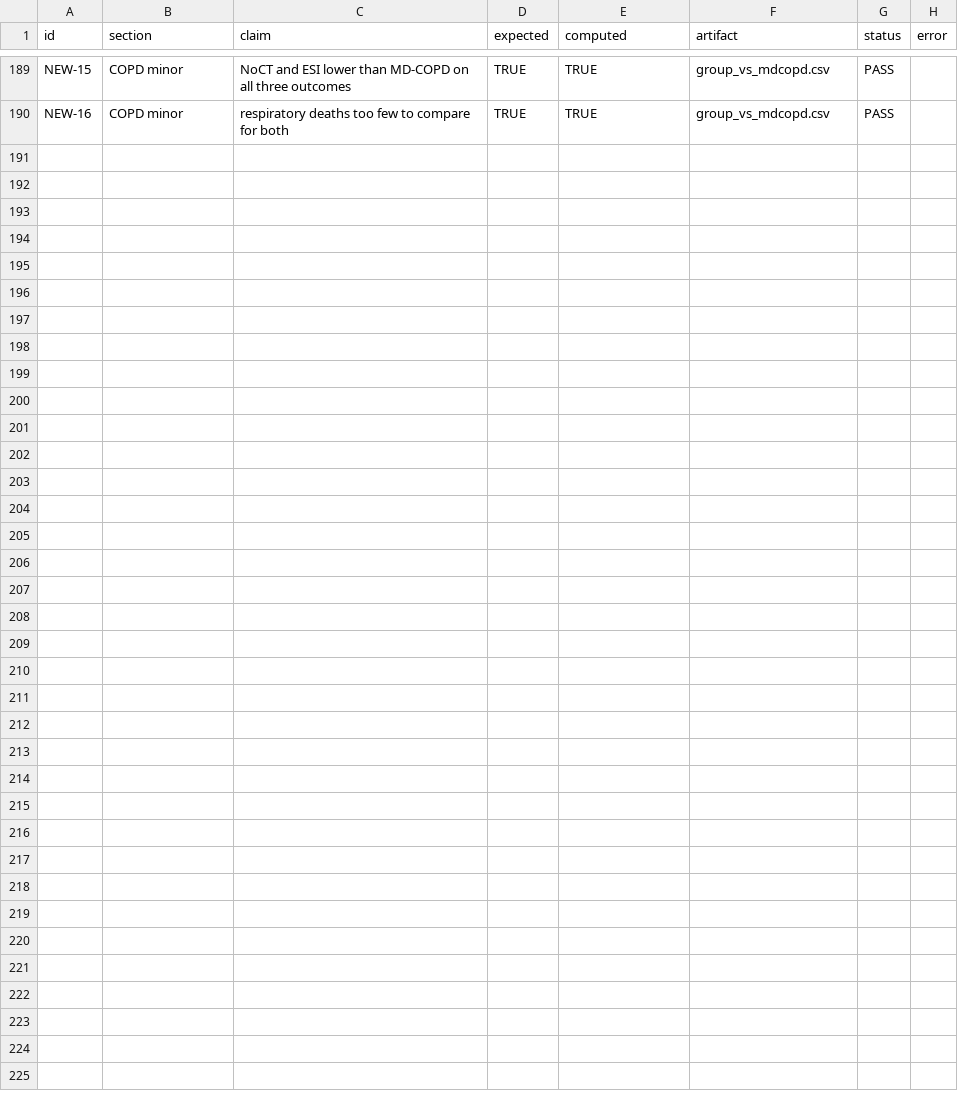
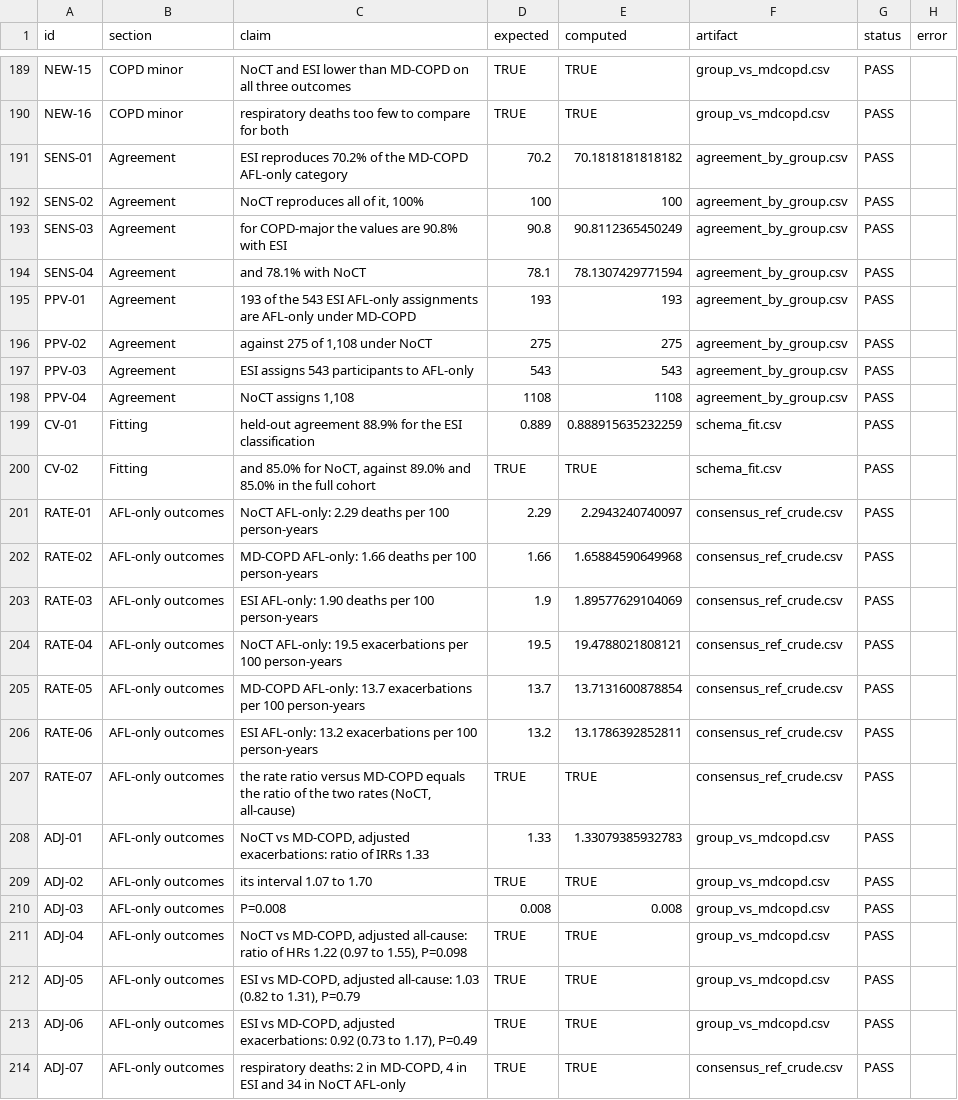
Before and after one commit to peter4244/esi-2026-manuscript, a CSV file: ctfree/assets/VERIFICATION.csv, drawn as a sheet; only a part is shown, gaps mark what is left out; the diff names each change by its address in the sheet, - before the commit and + after, or states it on an @@ line.

```diff
--- a/ctfree/assets/VERIFICATION.csv
+++ b/ctfree/assets/VERIFICATION.csv
+row 191: SENS-01 | Agreement | ESI reproduces 70.2% of the MD-COPD AFL-only category | 70.2 | 70.1818181818182 | agreement_by_group.csv | PASS
+row 192: SENS-02 | Agreement | NoCT reproduces all of it, 100% | 100 | 100 | agreement_by_group.csv | PASS
+row 193: SENS-03 | Agreement | for COPD-major the values are 90.8% with ESI | 90.8 | 90.8112365450249 | agreement_by_group.csv | PASS
+row 194: SENS-04 | Agreement | and 78.1% with NoCT | 78.1 | 78.1307429771594 | agreement_by_group.csv | PASS
+row 195: PPV-01 | Agreement | 193 of the 543 ESI AFL-only assignments are AFL-only under MD-COPD | 193 | 193 | agreement_by_group.csv | PASS
+row 196: PPV-02 | Agreement | against 275 of 1,108 under NoCT | 275 | 275 | agreement_by_group.csv | PASS
+row 197: PPV-03 | Agreement | ESI assigns 543 participants to AFL-only | 543 | 543 | agreement_by_group.csv | PASS
+row 198: PPV-04 | Agreement | NoCT assigns 1,108 | 1108 | 1108 | agreement_by_group.csv | PASS
+row 199: CV-01 | Fitting | held-out agreement 88.9% for the ESI classification | 0.889 | 0.888915635232259 | schema_fit.csv | PASS
+row 200: CV-02 | Fitting | and 85.0% for NoCT, against 89.0% and 85.0% in the full cohort | TRUE | TRUE | schema_fit.csv | PASS
+row 201: RATE-01 | AFL-only outcomes | NoCT AFL-only: 2.29 deaths per 100 person-years | 2.29 | 2.2943240740097 | consensus_ref_crude.csv | PASS
+row 202: RATE-02 | AFL-only outcomes | MD-COPD AFL-only: 1.66 deaths per 100 person-years | 1.66 | 1.65884590649968 | consensus_ref_crude.csv | PASS
+row 203: RATE-03 | AFL-only outcomes | ESI AFL-only: 1.90 deaths per 100 person-years | 1.9 | 1.89577629104069 | consensus_ref_crude.csv | PASS
+row 204: RATE-04 | AFL-only outcomes | NoCT AFL-only: 19.5 exacerbations per 100 person-years | 19.5 | 19.4788021808121 | consensus_ref_crude.csv | PASS
+row 205: RATE-05 | AFL-only outcomes | MD-COPD AFL-only: 13.7 exacerbations per 100 person-years | 13.7 | 13.7131600878854 | consensus_ref_crude.csv | PASS
+row 206: RATE-06 | AFL-only outcomes | ESI AFL-only: 13.2 exacerbations per 100 person-years | 13.2 | 13.1786392852811 | consensus_ref_crude.csv | PASS
+row 207: RATE-07 | AFL-only outcomes | the rate ratio versus MD-COPD equals the ratio of the two rates (NoCT, all-cause) | TRUE | TRUE | consensus_ref_crude.csv | PASS
+row 208: ADJ-01 | AFL-only outcomes | NoCT vs MD-COPD, adjusted exacerbations: ratio of IRRs 1.33 | 1.33 | 1.33079385932783 | group_vs_mdcopd.csv | PASS
+row 209: ADJ-02 | AFL-only outcomes | its interval 1.07 to 1.70 | TRUE | TRUE | group_vs_mdcopd.csv | PASS
+row 210: ADJ-03 | AFL-only outcomes | P=0.008 | 0.008 | 0.008 | group_vs_mdcopd.csv | PASS
+row 211: ADJ-04 | AFL-only outcomes | NoCT vs MD-COPD, adjusted all-cause: ratio of HRs 1.22 (0.97 to 1.55), P=0.098 | TRUE | TRUE | group_vs_mdcopd.csv | PASS
+row 212: ADJ-05 | AFL-only outcomes | ESI vs MD-COPD, adjusted all-cause: 1.03 (0.82 to 1.31), P=0.79 | TRUE | TRUE | group_vs_mdcopd.csv | PASS
+row 213: ADJ-06 | AFL-only outcomes | ESI vs MD-COPD, adjusted exacerbations: 0.92 (0.73 to 1.17), P=0.49 | TRUE | TRUE | group_vs_mdcopd.csv | PASS
+row 214: ADJ-07 | AFL-only outcomes | respiratory deaths: 2 in MD-COPD, 4 in ESI and 34 in NoCT AFL-only | TRUE | TRUE | consensus_ref_crude.csv | PASS
```
Also changed, not shown: ctfree/assets/cv_schema_fits.csv, ctfree/assets/schema_fit.csv, 42 other files.
